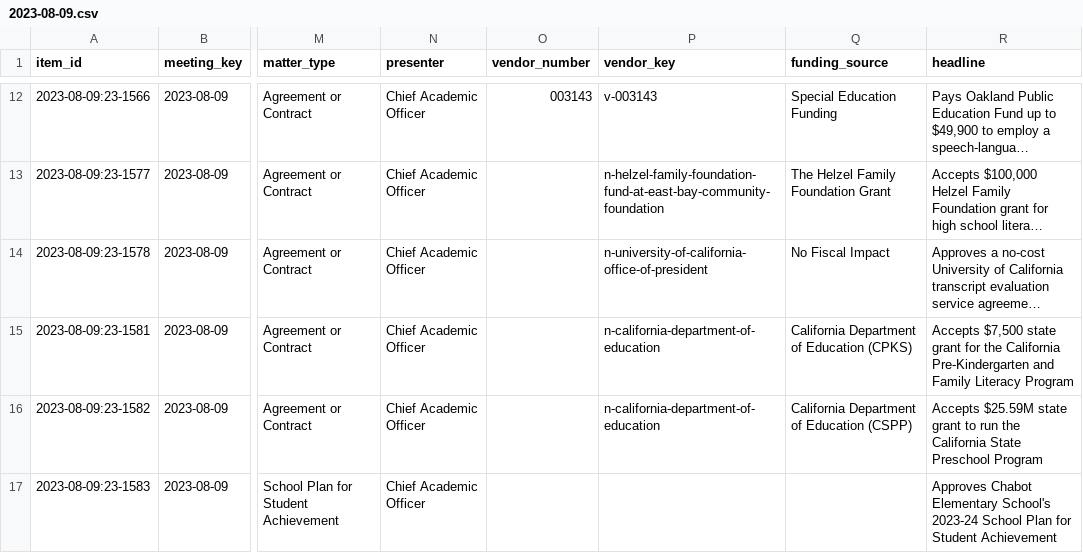
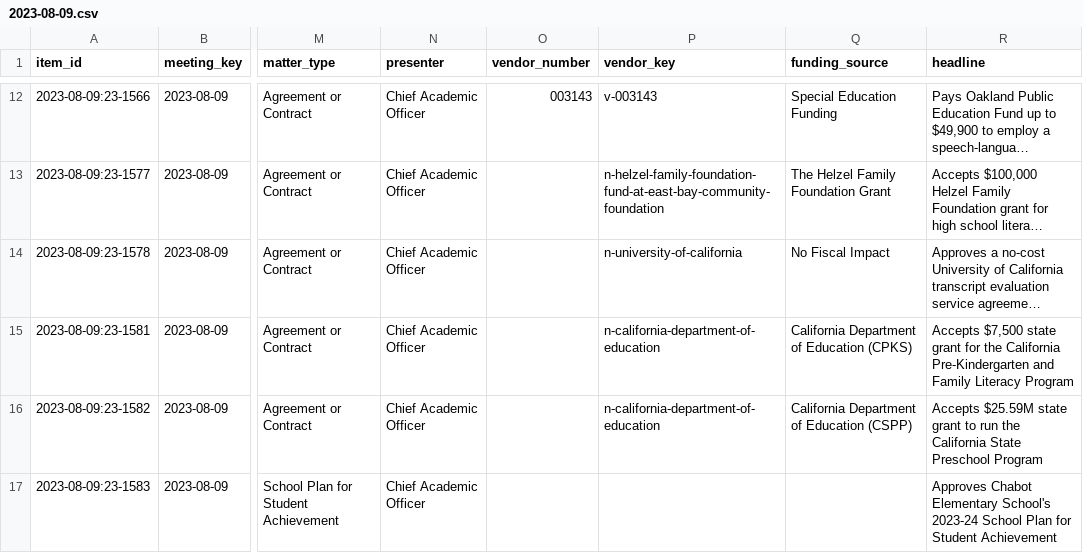
Before and after one commit to oakvs/ousd-consent-data, a CSV file: data/exports/meetings/2023-08-09.csv, drawn as a sheet; only a part is shown, gaps mark what is left out; long unchanged cells end in …; the diff names each change by its address in the sheet, - before the commit and + after, or states it on an @@ line.

```diff
--- a/data/exports/meetings/2023-08-09.csv
+++ b/data/exports/meetings/2023-08-09.csv
-P14 (vendor_key): n-university-of-california-office-of-president
+P14 (vendor_key): n-university-of-california
```
Also changed, not shown: data/exports/vendors.csv, 24 other files.
